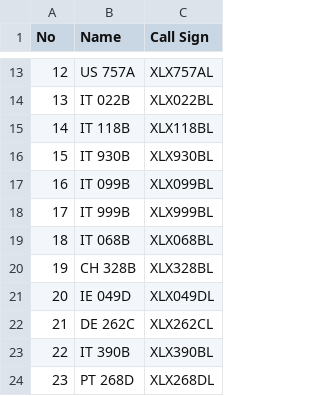
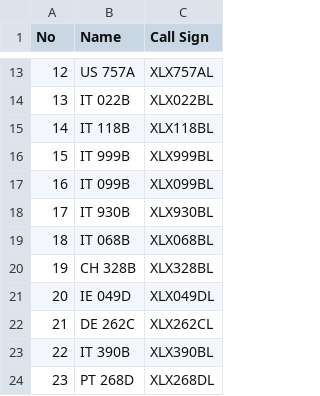
Before and after one commit to Gruppio/DStar-Reflectors, a CSV file: UR_CALLS/Global.csv, drawn as a sheet; only a part is shown, gaps mark what is left out.

```diff
--- a/UR_CALLS/Global.csv
+++ b/UR_CALLS/Global.csv
@@ -15,5 +15,5 @@ No,Name,Call Sign
 14,IT 118B,XLX118BL
-15,IT 930B,XLX930BL
+15,IT 999B,XLX999BL
 16,IT 099B,XLX099BL
-17,IT 999B,XLX999BL
+17,IT 930B,XLX930BL
 18,IT 068B,XLX068BL
```
Also changed, not shown: UR_CALLS/Canada.csv, UR_CALLS/France.csv, 6 other files.
